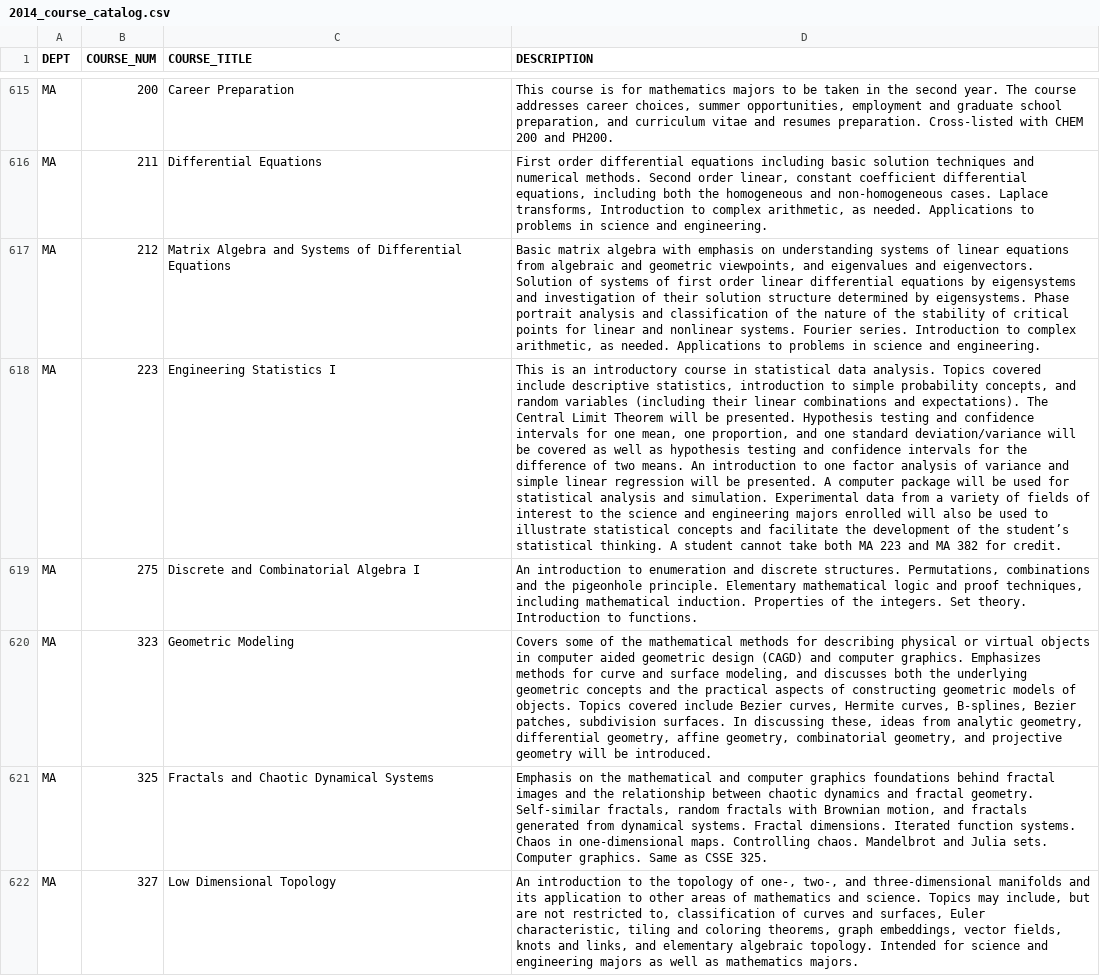
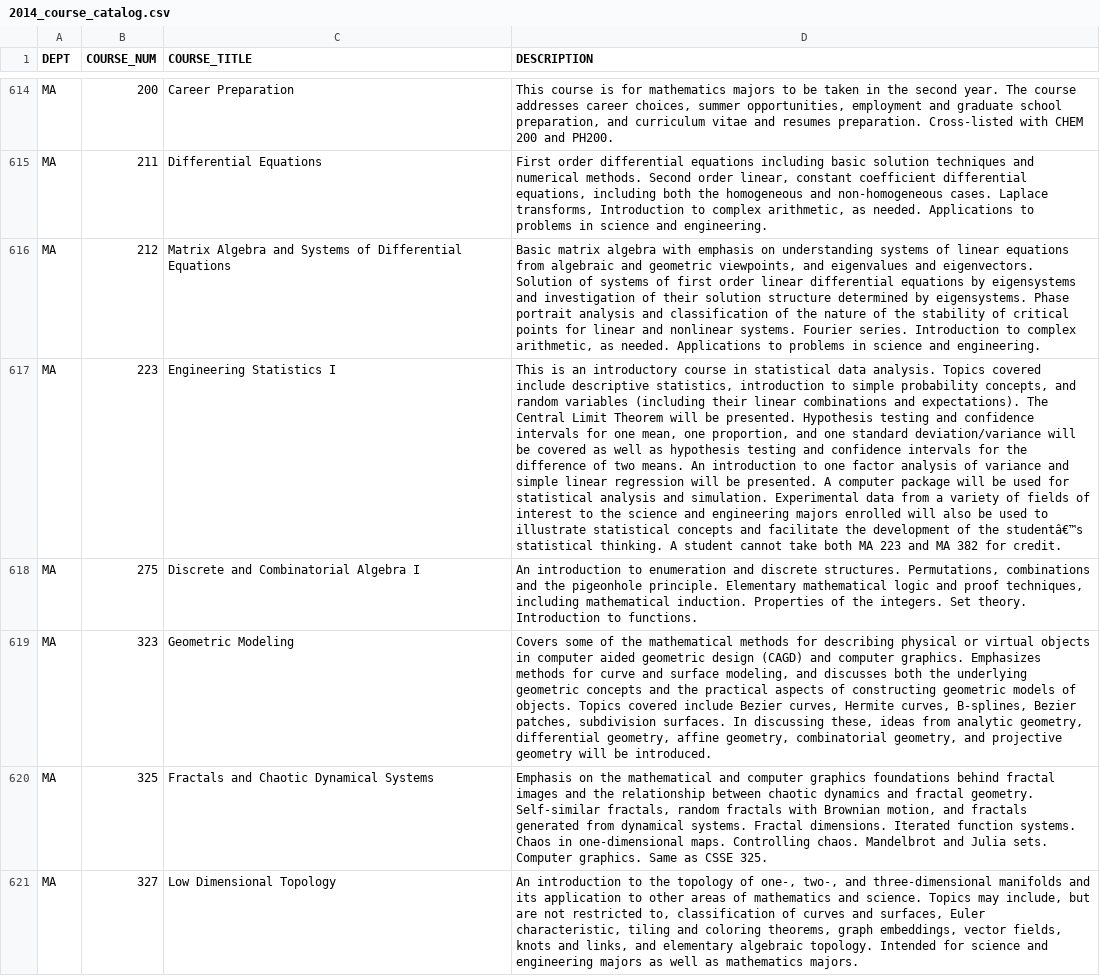
Before and after one commit to rockwotj/rose-hot-tips, a CSV file: templates/2014_course_catalog.csv, drawn as a sheet; only a part is shown, gaps mark what is left out; addresses are those after the commit; the diff covers the shown part only; the diff names each change by its address in the sheet, - before the commit and + after, or states it on an @@ line.

```diff
--- a/templates/2014_course_catalog.csv
+++ b/templates/2014_course_catalog.csv
-D617 (DESCRIPTION): …of the student’s statistical thinking.…
+D617 (DESCRIPTION): …of the studentâ€™s statistical thinking.…
```
Also changed, not shown: 1 removed row and 40 edited cells elsewhere in this file, 6 other files.
